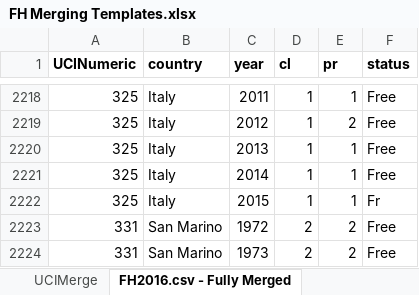
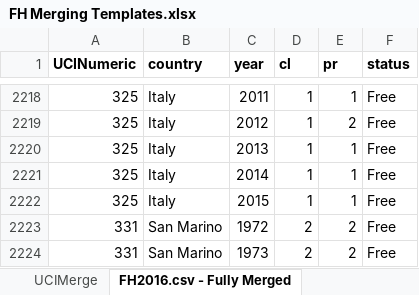
Before and after one commit to mpearce/FH, an Excel workbook: FH Merging Templates.xlsx, sheet FH2016.csv - Fully Merged, drawn as a sheet; only a part is shown, gaps mark what is left out; values as stored, in another font and other column widths than the file's, no borders; the diff names each change by its address in the sheet, - before the commit and + after, or states it on an @@ line.

```diff
--- a/FH Merging Templates.xlsx (sheet FH2016.csv - Fully Merged)
+++ b/FH Merging Templates.xlsx (sheet FH2016.csv - Fully Merged)
-F2222 (status): Fr
+F2222 (status): Free
```
Also changed, not shown: 1 other file.
